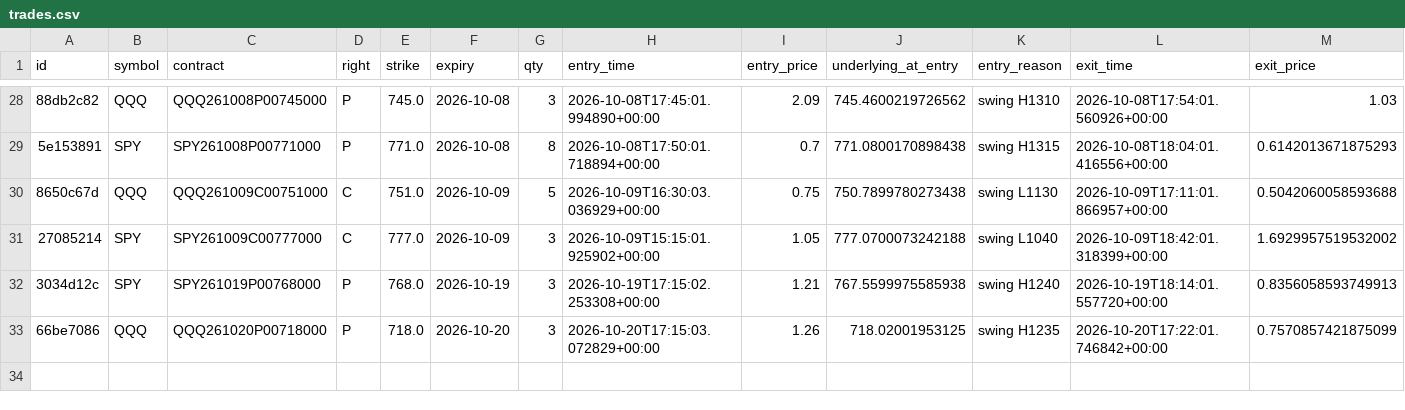
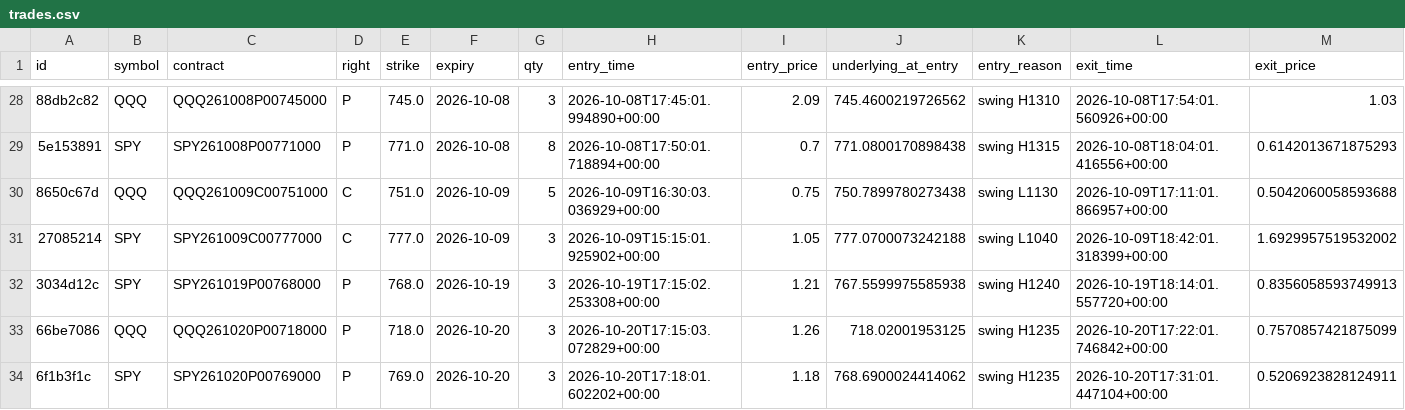
Before and after one commit to charlescox67/odte-bot, a CSV file: trades.csv, drawn as a sheet; only a part is shown, gaps mark what is left out; rows hold the shown columns only; the diff names each change by its address in the sheet, - before the commit and + after, or states it on an @@ line.

```diff
--- a/trades.csv
+++ b/trades.csv
+row 34: 6f1b3f1c | SPY | SPY261020P00769000 | P | 769.0 | 2026-10-20 | 3 | 2026-10-20T17:18:01.602202+00:00 | 1.18 | 768.6900024414062 | swing H1235 | 2026-10-20T17:31:01.447104+00:00 | 0.5206923828124911
```
Also changed, not shown: 3 other files.
